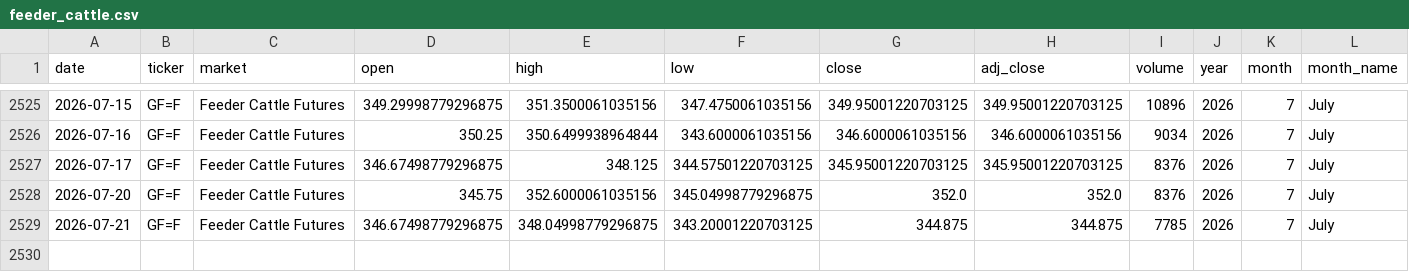
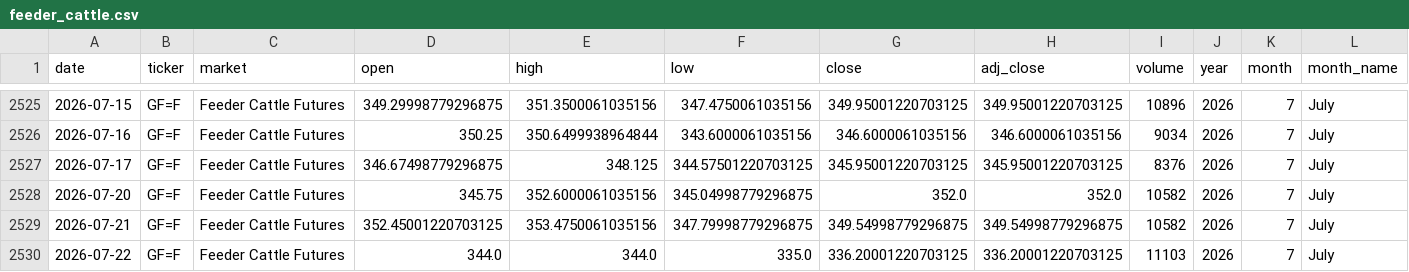
Before and after one commit to franciscomoreno-nicesa/cattle-futures-prices, a CSV file: data/feeder_cattle.csv, drawn as a sheet; only a part is shown, gaps mark what is left out; rows hold the shown columns only; the diff names each change by its address in the sheet, - before the commit and + after, or states it on an @@ line.

```diff
--- a/data/feeder_cattle.csv
+++ b/data/feeder_cattle.csv
-I2528 (volume): 8376
+I2528 (volume): 10582
-D2529 (open): 346.67498779296875
+D2529 (open): 352.45001220703125
-E2529 (high): 348.04998779296875
+E2529 (high): 353.4750061035156
-F2529 (low): 343.20001220703125
+F2529 (low): 347.79998779296875
-G2529 (close): 344.875
+G2529 (close): 349.54998779296875
-H2529 (adj_close): 344.875
+H2529 (adj_close): 349.54998779296875
-I2529 (volume): 7785
+I2529 (volume): 10582
+row 2530: 2026-07-22 | GF=F | Feeder Cattle Futures | 344.0 | 344.0 | 335.0 | 336.20001220703125 | 336.20001220703125 | 11103 | 2026 | 7 | July
```
Also changed, not shown: data/cattle_futures_combined.csv, data/live_cattle.csv.
